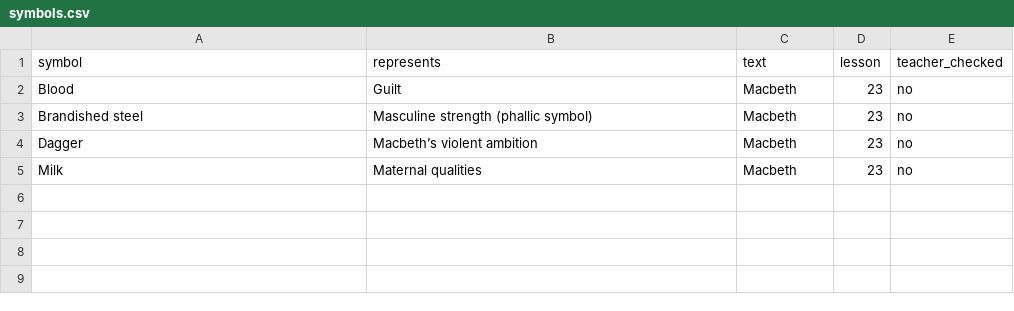
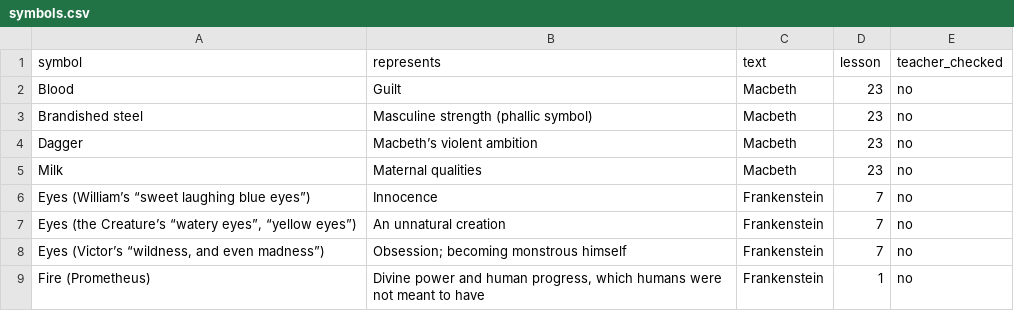
Before and after one commit to gca-revise/gca-revise.github.io, a CSV file: symbols.csv, drawn as a sheet; the diff names each change by its address in the sheet, - before the commit and + after, or states it on an @@ line.

```diff
--- a/symbols.csv
+++ b/symbols.csv
+row 6: Eyes (William’s “sweet laughing blue eyes”) | Innocence | Frankenstein | 7 | no
+row 7: Eyes (the Creature’s “watery eyes”, “yellow eyes”) | An unnatural creation | Frankenstein | 7 | no
+row 8: Eyes (Victor’s “wildness, and even madness”) | Obsession; becoming monstrous himself | Frankenstein | 7 | no
+row 9: Fire (Prometheus) | Divine power and human progress, which humans were not meant to have | Frankenstein | 1 | no
```
Also changed, not shown: quotes.csv, techniques.csv, 3 other files.
